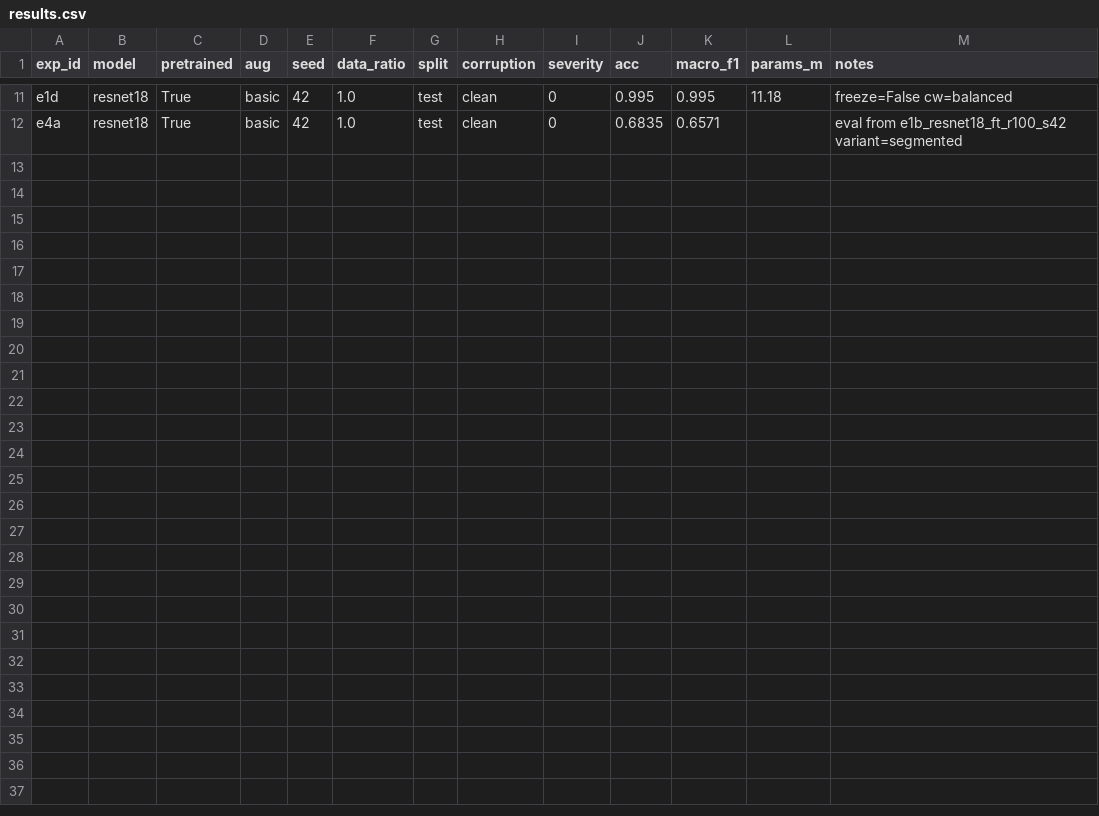
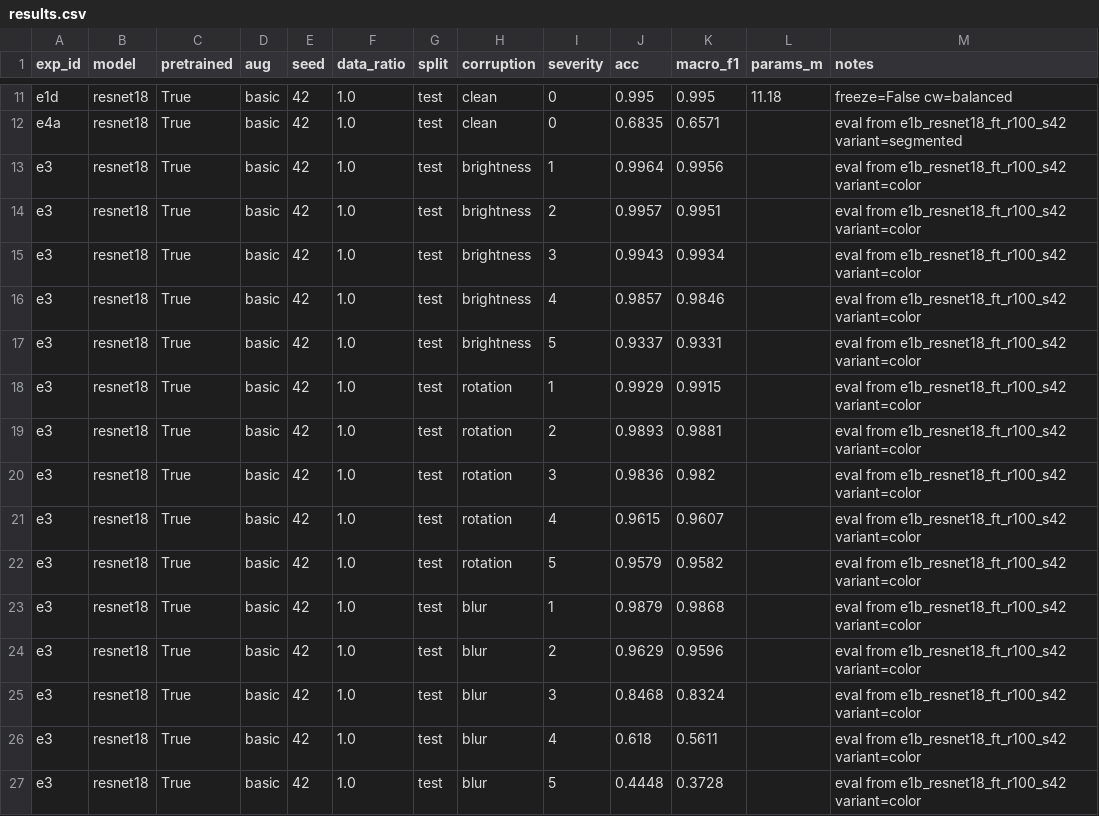
Before and after one commit to a-ying-w/rgzn, a CSV file: results/results.csv, drawn as a sheet; only a part is shown, gaps mark what is left out; the diff names each change by its address in the sheet, - before the commit and + after, or states it on an @@ line.

Commit message:
feat: E3 扰动鲁棒性冒烟评测（e1b × 15 组）+ 批量评测脚本 + 鲁棒性曲线出图
- scripts/eval_corruptions.py: E3 批量评测（4 模型 × 3 扰动 × 5 档 = 45 组），B 的 ckpt 到位后全跑
- scripts/make_figures.py: 新增 fig_e3_robustness 函数，从 notes 列解析 base 模型
- results.csv: 追加 E4a 1 行 + E3 15 行（exp_id=e3, corruption=brightness/rotation/blur sev1-5）
- results/summary.csv: 重跑
- results/figures/e3_robustness_curves.png: 鲁棒性曲线（目前 e1b 一条）

关键发现：blur 最脆（sev5 掉到 F1=0.37，掉 62%），rotation 最稳（仅掉 4%）。

```diff
--- a/results/results.csv
+++ b/results/results.csv
+row 13: e3 | resnet18 | True | basic | 42 | 1.0 | test | brightness | 1 | 0.9964 | 0.9956 |  | eval from e1b_resnet18_ft_r100_s42 variant=color
+row 14: e3 | resnet18 | True | basic | 42 | 1.0 | test | brightness | 2 | 0.9957 | 0.9951 |  | eval from e1b_resnet18_ft_r100_s42 variant=color
+row 15: e3 | resnet18 | True | basic | 42 | 1.0 | test | brightness | 3 | 0.9943 | 0.9934 |  | eval from e1b_resnet18_ft_r100_s42 variant=color
+row 16: e3 | resnet18 | True | basic | 42 | 1.0 | test | brightness | 4 | 0.9857 | 0.9846 |  | eval from e1b_resnet18_ft_r100_s42 variant=color
+row 17: e3 | resnet18 | True | basic | 42 | 1.0 | test | brightness | 5 | 0.9337 | 0.9331 |  | eval from e1b_resnet18_ft_r100_s42 variant=color
+row 18: e3 | resnet18 | True | basic | 42 | 1.0 | test | rotation | 1 | 0.9929 | 0.9915 |  | eval from e1b_resnet18_ft_r100_s42 variant=color
+row 19: e3 | resnet18 | True | basic | 42 | 1.0 | test | rotation | 2 | 0.9893 | 0.9881 |  | eval from e1b_resnet18_ft_r100_s42 variant=color
+row 20: e3 | resnet18 | True | basic | 42 | 1.0 | test | rotation | 3 | 0.9836 | 0.982 |  | eval from e1b_resnet18_ft_r100_s42 variant=color
+row 21: e3 | resnet18 | True | basic | 42 | 1.0 | test | rotation | 4 | 0.9615 | 0.9607 |  | eval from e1b_resnet18_ft_r100_s42 variant=color
+row 22: e3 | resnet18 | True | basic | 42 | 1.0 | test | rotation | 5 | 0.9579 | 0.9582 |  | eval from e1b_resnet18_ft_r100_s42 variant=color
+row 23: e3 | resnet18 | True | basic | 42 | 1.0 | test | blur | 1 | 0.9879 | 0.9868 |  | eval from e1b_resnet18_ft_r100_s42 variant=color
+row 24: e3 | resnet18 | True | basic | 42 | 1.0 | test | blur | 2 | 0.9629 | 0.9596 |  | eval from e1b_resnet18_ft_r100_s42 variant=color
+row 25: e3 | resnet18 | True | basic | 42 | 1.0 | test | blur | 3 | 0.8468 | 0.8324 |  | eval from e1b_resnet18_ft_r100_s42 variant=color
+row 26: e3 | resnet18 | True | basic | 42 | 1.0 | test | blur | 4 | 0.618 | 0.5611 |  | eval from e1b_resnet18_ft_r100_s42 variant=color
+row 27: e3 | resnet18 | True | basic | 42 | 1.0 | test | blur | 5 | 0.4448 | 0.3728 |  | eval from e1b_resnet18_ft_r100_s42 variant=color
```
Also changed, not shown: results/summary.csv, 3 other files.
